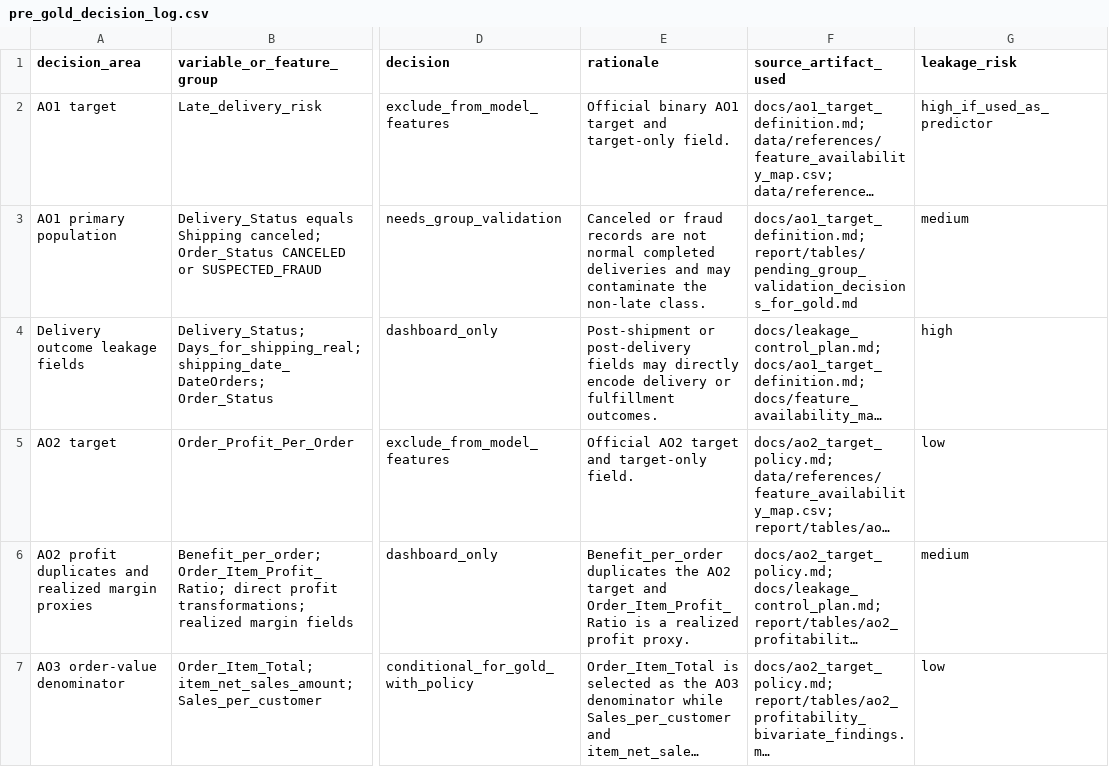
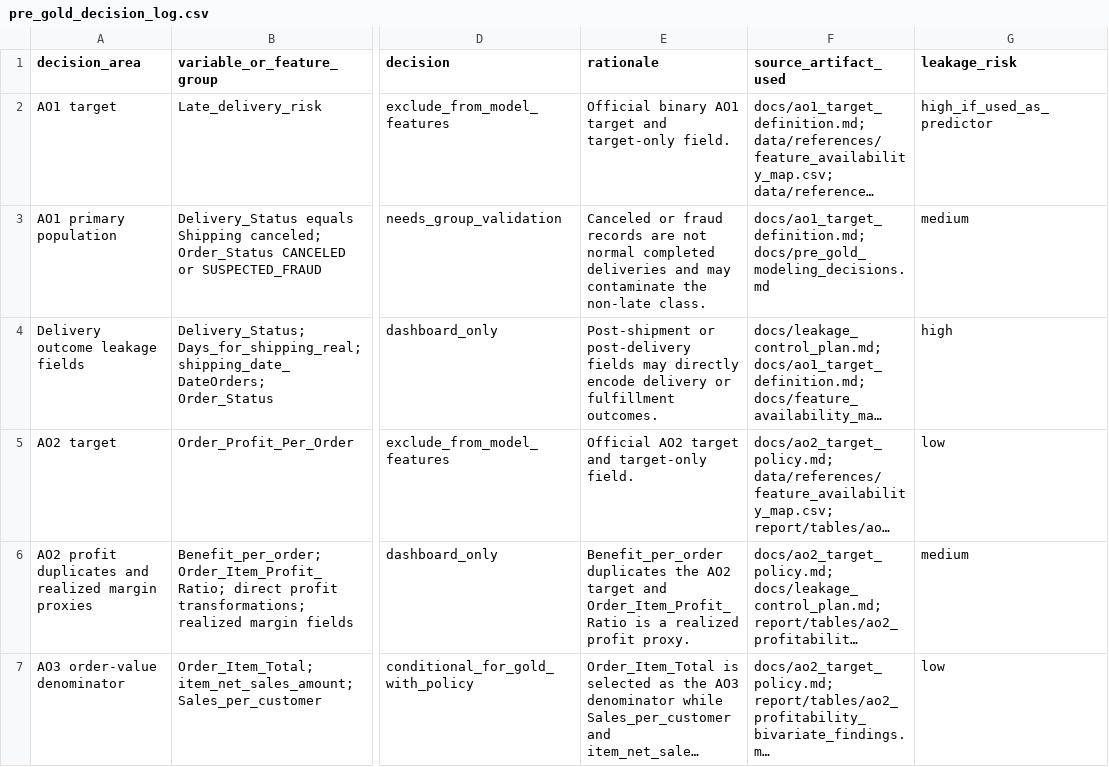
Before and after one commit to andredebreyne/dataco-capstone-group2, a CSV file: data/references/pre_gold_decision_log.csv, drawn as a sheet; only a part is shown, gaps mark what is left out; long unchanged cells end in …; the diff covers the shown part only; the diff names each change by its address in the sheet, - before the commit and + after, or states it on an @@ line.

Commit message:
Document finalized pre-Gold modeling decisions

```diff
--- a/data/references/pre_gold_decision_log.csv
+++ b/data/references/pre_gold_decision_log.csv
-F3 (source_artifact_used): docs/ao1_target_definition.md; report/tables/pending_group_validation_decisions_for_gold.md
+F3 (source_artifact_used): docs/ao1_target_definition.md; docs/pre_gold_modeling_decisions.md
```
Also changed, not shown: 1 edited cell elsewhere in this file, 13 other files.
